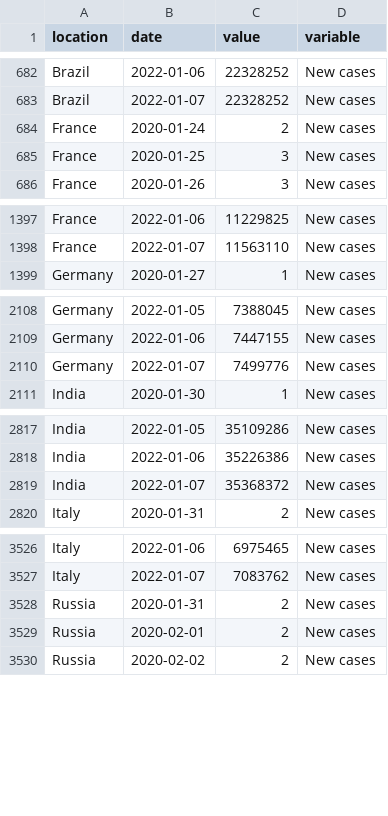
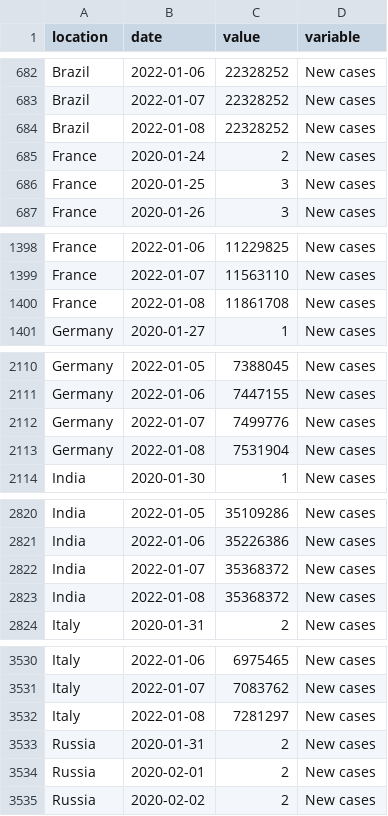
Before and after one commit to pixgarden/scrape-automation, a CSV file: trends.csv, drawn as a sheet; only a part is shown, gaps mark what is left out; the diff covers the shown part only; the diff names each change by its address in the sheet, - before the commit and + after, or states it on an @@ line.

```diff
--- a/trends.csv
+++ b/trends.csv
+row 684: Brazil | 2022-01-08 | 22328252 | New cases
+row 1400: France | 2022-01-08 | 11861708 | New cases
+row 2113: Germany | 2022-01-08 | 7531904 | New cases
+row 2823: India | 2022-01-08 | 35368372 | New cases
+row 3532: Italy | 2022-01-08 | 7281297 | New cases
```
Also changed, not shown: 15 added rows elsewhere in this file, new_cases_latest.csv, policy_stringency.csv, 9 other files.
